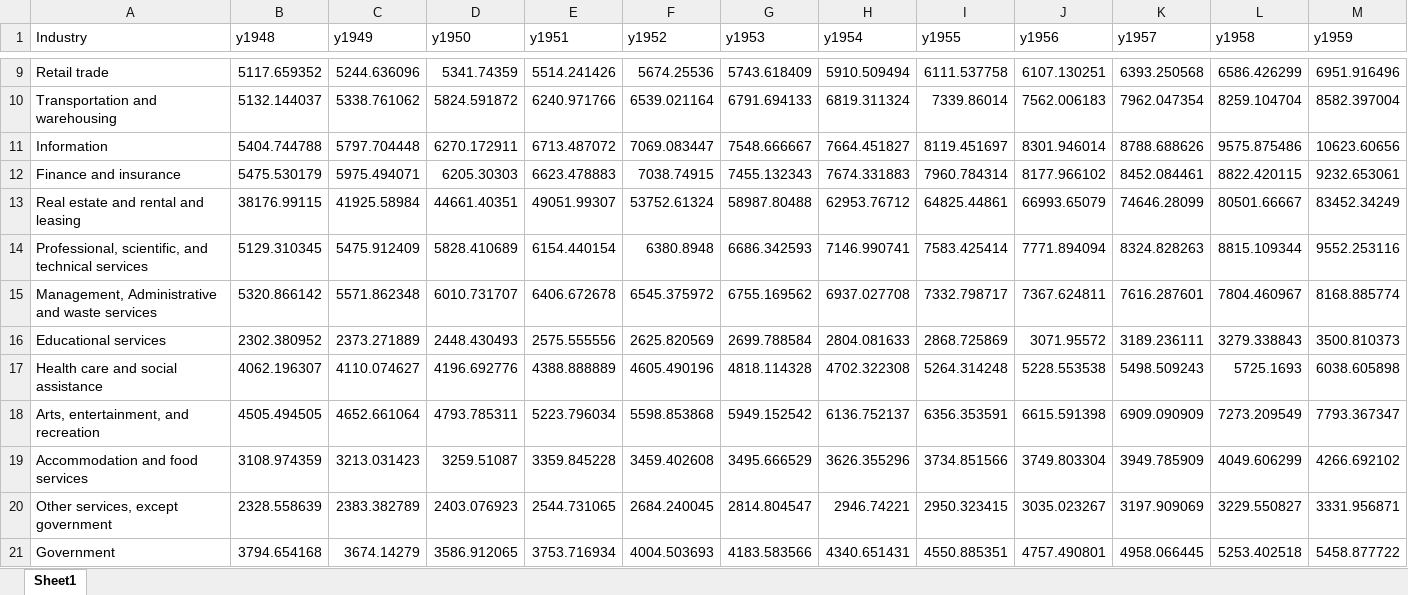
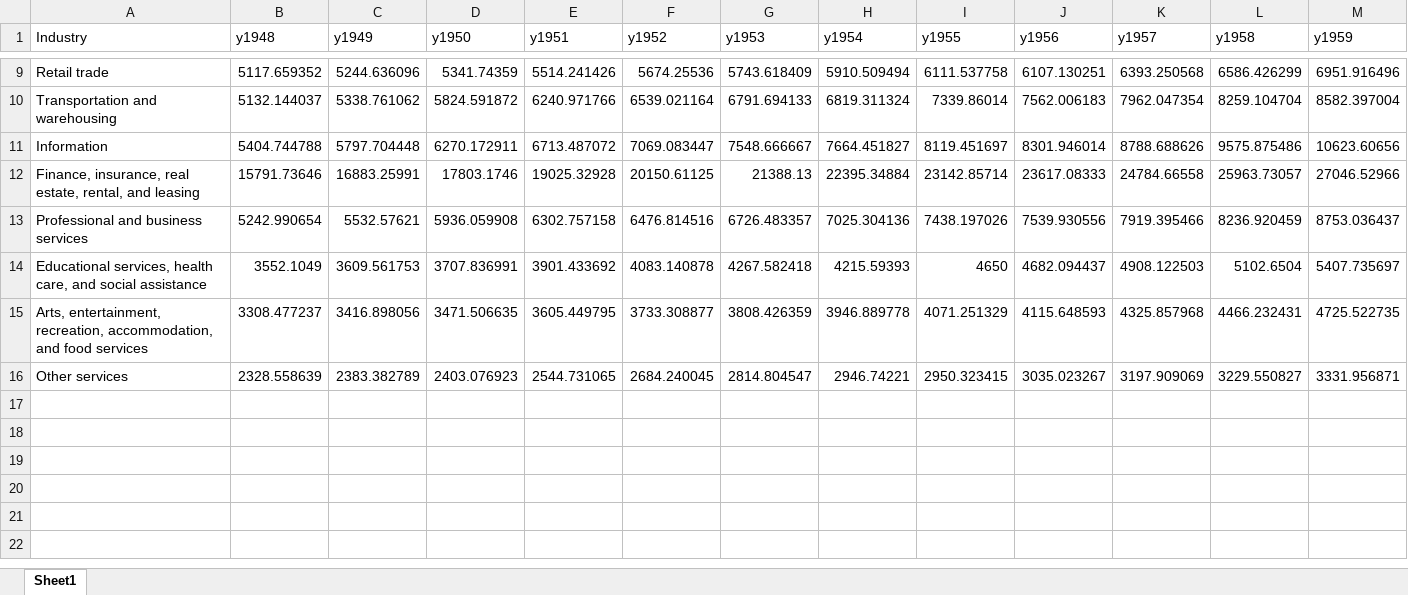
Before and after one commit to lionup/result, an Excel workbook: va_ind.xlsx, sheet Sheet1, drawn as a sheet; only a part is shown, gaps mark what is left out; values as stored, in another font and other column widths than the file's, no borders; removed rows and columns are numbered as before the commit, all else as after; rows hold the shown columns only; the diff names each change by its address in the sheet, - before the commit and + after, or states it on an @@ line.

```diff
--- a/va_ind.xlsx (sheet Sheet1)
+++ b/va_ind.xlsx (sheet Sheet1)
-row 12: Finance and insurance | 5475.530179 | 5975.494071 | 6205.30303 | 6623.478883 | 7038.74915 | 7455.132343 | 7674.331883 | 7960.784314 | 8177.966102 | 8452.084461 | 8822.420115 | 9232.653061
-row 13: Real estate and rental and leasing | 38176.99115 | 41925.58984 | 44661.40351 | 49051.99307 | 53752.61324 | 58987.80488 | 62953.76712 | 64825.44861 | 66993.65079 | 74646.28099 | 80501.66667 | 83452.34249
-row 14: Professional, scientific, and technical services | 5129.310345 | 5475.912409 | 5828.410689 | 6154.440154 | 6380.8948 | 6686.342593 | 7146.990741 | 7583.425414 | 7771.894094 | 8324.828263 | 8815.109344 | 9552.253116
-row 15: Management, Administrative and waste services | 5320.866142 | 5571.862348 | 6010.731707 | 6406.672678 | 6545.375972 | 6755.169562 | 6937.027708 | 7332.798717 | 7367.624811 | 7616.287601 | 7804.460967 | 8168.885774
-row 16: Educational services | 2302.380952 | 2373.271889 | 2448.430493 | 2575.555556 | 2625.820569 | 2699.788584 | 2804.081633 | 2868.725869 | 3071.95572 | 3189.236111 | 3279.338843 | 3500.810373
-row 17: Health care and social assistance | 4062.196307 | 4110.074627 | 4196.692776 | 4388.888889 | 4605.490196 | 4818.114328 | 4702.322308 | 5264.314248 | 5228.553538 | 5498.509243 | 5725.1693 | 6038.605898
-row 18: Arts, entertainment, and recreation | 4505.494505 | 4652.661064 | 4793.785311 | 5223.796034 | 5598.853868 | 5949.152542 | 6136.752137 | 6356.353591 | 6615.591398 | 6909.090909 | 7273.209549 | 7793.367347
-row 19: Accommodation and food services | 3108.974359 | 3213.031423 | 3259.51087 | 3359.845228 | 3459.402608 | 3495.666529 | 3626.355296 | 3734.851566 | 3749.803304 | 3949.785909 | 4049.606299 | 4266.692102
+row 12: Finance, insurance, real estate, rental, and leasing | 15791.73646 | 16883.25991 | 17803.1746 | 19025.32928 | 20150.61125 | 21388.13 | 22395.34884 | 23142.85714 | 23617.08333 | 24784.66558 | 25963.73057 | 27046.52966
+row 13: Professional and business services | 5242.990654 | 5532.57621 | 5936.059908 | 6302.757158 | 6476.814516 | 6726.483357 | 7025.304136 | 7438.197026 | 7539.930556 | 7919.395466 | 8236.920459 | 8753.036437
+row 14: Educational services, health care, and social assistance | 3552.1049 | 3609.561753 | 3707.836991 | 3901.433692 | 4083.140878 | 4267.582418 | 4215.59393 | 4650 | 4682.094437 | 4908.122503 | 5102.6504 | 5407.735697
+row 15: Arts, entertainment, recreation, accommodation, and food services | 3308.477237 | 3416.898056 | 3471.506635 | 3605.449795 | 3733.308877 | 3808.426359 | 3946.889778 | 4071.251329 | 4115.648593 | 4325.857968 | 4466.232431 | 4725.522735
-A16 (Industry): Other services, except government
+A16 (Industry): Other services
-row 21: Government | 3794.654168 | 3674.14279 | 3586.912065 | 3753.716934 | 4004.503693 | 4183.583566 | 4340.651431 | 4550.885351 | 4757.490801 | 4958.066445 | 5253.402518 | 5458.877722
```
Also changed, not shown: 14 other files.
